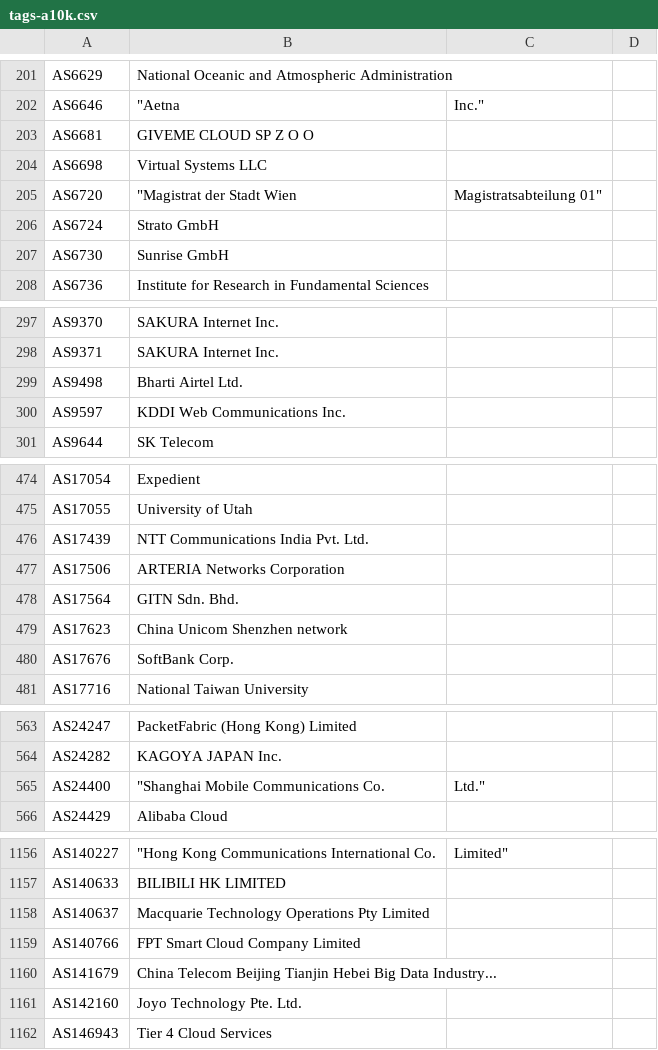
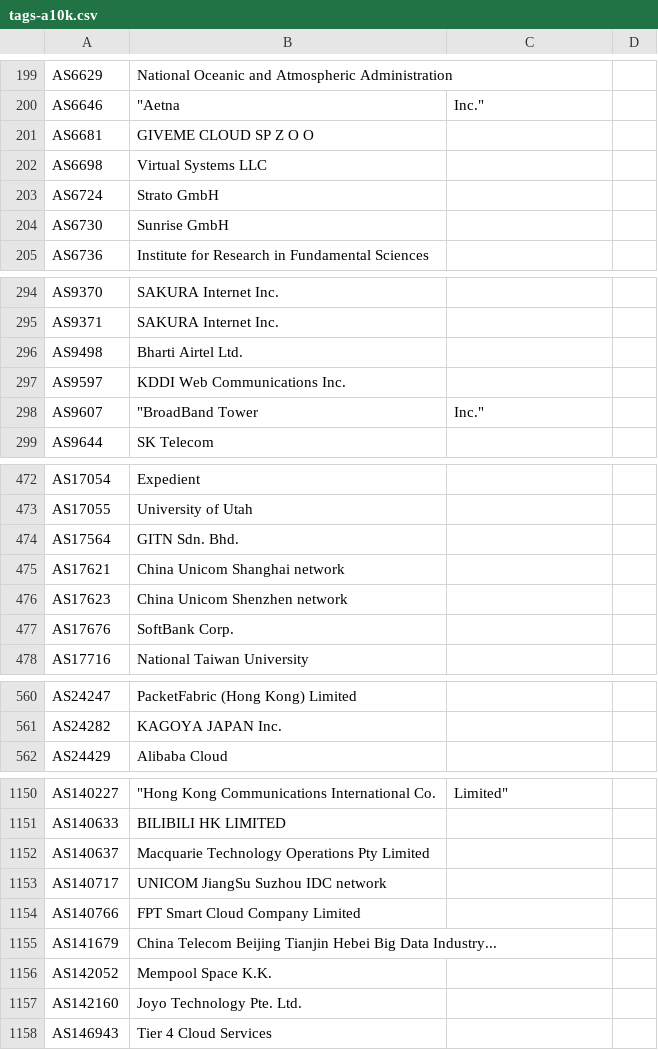
Before and after one commit to Alice39s/BGP.Tools-OpenDB, a CSV file: tags/a10k/tags-a10k.csv, drawn as a sheet; only a part is shown, gaps mark what is left out; removed rows and columns are numbered as before the commit, all else as after; the diff covers the shown part only; the diff names each change by its address in the sheet, - before the commit and + after, or states it on an @@ line.

```diff
--- a/tags/a10k/tags-a10k.csv
+++ b/tags/a10k/tags-a10k.csv
-row 205: AS6720 | "Magistrat der Stadt Wien | Magistratsabteilung 01"
+row 298: AS9607 | "BroadBand Tower | Inc."
-row 476: AS17439 | NTT Communications India Pvt. Ltd.
-row 477: AS17506 | ARTERIA Networks Corporation
+row 475: AS17621 | China Unicom Shanghai network
-row 565: AS24400 | "Shanghai Mobile Communications Co. | Ltd."
+row 1153: AS140717 | UNICOM JiangSu Suzhou IDC network
+row 1156: AS142052 | Mempool Space K.K.
```
Also changed, not shown: 4 added rows, 8 removed rows and 1 edited cell elsewhere in this file, tags/anycast/tags-anycast.csv, tags/gov/tags-gov.csv, 31 other files.
